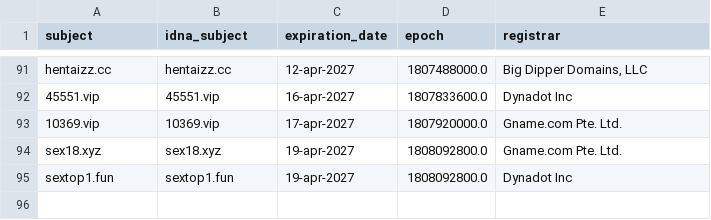
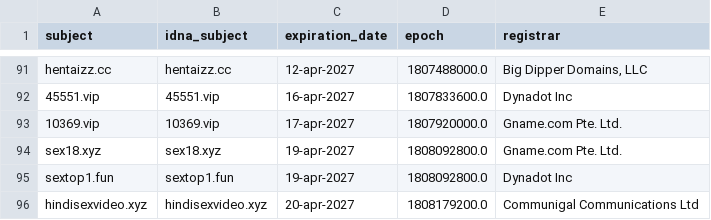
Before and after one commit to bigdargon/hostsVN-adult-dead-hosts, a CSV file: .pyfunceble/whois.csv, drawn as a sheet; only a part is shown, gaps mark what is left out; the diff names each change by its address in the sheet, - before the commit and + after, or states it on an @@ line.

```diff
--- a/.pyfunceble/whois.csv
+++ b/.pyfunceble/whois.csv
+row 96: hindisexvideo.xyz | hindisexvideo.xyz | 20-apr-2027 | 1808179200.0 | Communigal Communications Ltd
```
Also changed, not shown: .pyfunceble/inactive.csv, 19 other files.
